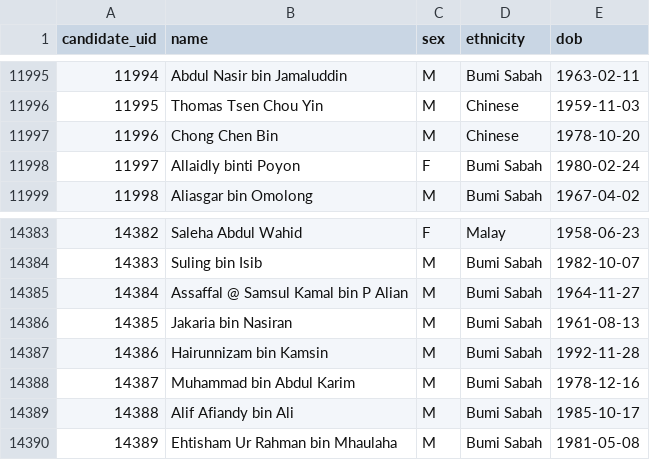
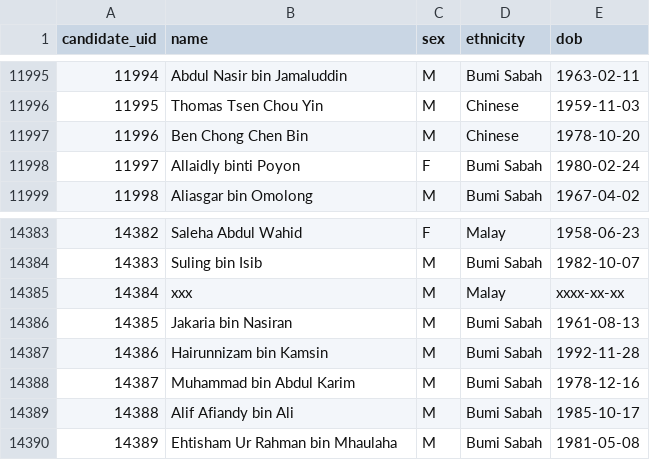
Before and after one commit to Thevesh/paper-meco-results, a CSV file: src-data/lookup_candidate.csv, drawn as a sheet; only a part is shown, gaps mark what is left out; the diff covers the shown part only.

```diff
--- a/src-data/lookup_candidate.csv
+++ b/src-data/lookup_candidate.csv
@@ -11996,3 +11996,3 @@ candidate_uid,name,sex,ethnicity,dob
 11995,Thomas Tsen Chou Yin,M,Chinese,1959-11-03
-11996,Chong Chen Bin,M,Chinese,1978-10-20
+11996,Ben Chong Chen Bin,M,Chinese,1978-10-20
 11997,Allaidly binti Poyon,F,Bumi Sabah,1980-02-24
@@ -14384,3 +14384,3 @@ candidate_uid,name,sex,ethnicity,dob
 14383,Suling bin Isib,M,Bumi Sabah,1982-10-07
-14384,Assaffal @ Samsul Kamal bin P Alian,M,Bumi Sabah,1964-11-27
+14384,xxx,M,Malay,xxxx-xx-xx
 14385,Jakaria bin Nasiran,M,Bumi Sabah,1961-08-13
```
Also changed, not shown: 15 edited cells elsewhere in this file, src-data/sfc/state_SBH_ballots.csv, 7 other files.
